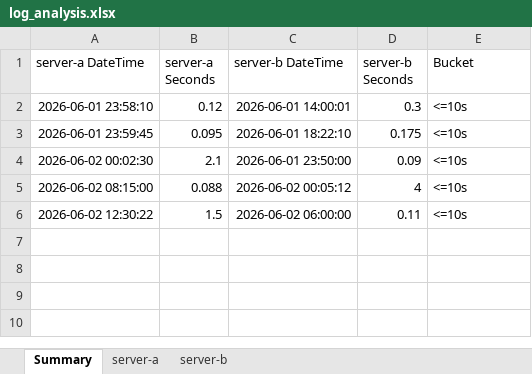
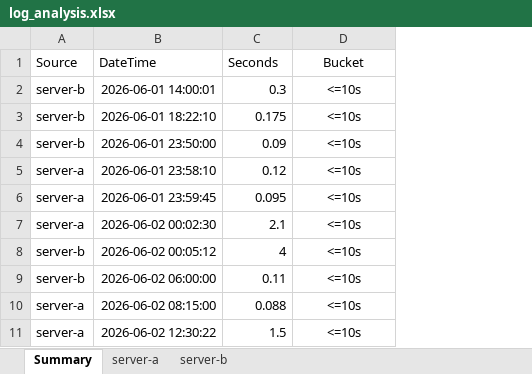
Before and after one commit to jpothanc/python-scripts, an Excel workbook: log-processor/log_analysis.xlsx, sheet Summary, drawn as a sheet; values as stored, in another font and other column widths than the file's, no borders; removed rows and columns are numbered as before the commit, all else as after; the diff names each change by its address in the sheet, - before the commit and + after, or states it on an @@ line.

```diff
--- a/log-processor/log_analysis.xlsx (sheet Summary)
+++ b/log-processor/log_analysis.xlsx (sheet Summary)
-column A (server-a DateTime), rows 2-6: 2026-06-01 23:58:10 | 2026-06-01 23:59:45 | 2026-06-02 00:02:30 | 2026-06-02 08:15:00 | 2026-06-02 12:30:22
-column B (server-a Seconds), rows 2-6: 0.12 | 0.095 | 2.1 | 0.088 | 1.5
+column A (Source), rows 2-4: all server-b; rows 8-9: server-b | server-b
-B1: server-b DateTime
+B1: DateTime
-C1: server-b Seconds
+C1: Seconds
-D1:D4 alignment: left
+D1:D4 alignment: center
+row 5: server-a | 2026-06-01 23:58:10 | 0.12 | <=10s
+row 6: server-a | 2026-06-01 23:59:45 | 0.095 | <=10s
+row 7: server-a | 2026-06-02 00:02:30 | 2.1 | <=10s
-D8:D9 alignment: left
+D8:D9 alignment: center
+row 10: server-a | 2026-06-02 08:15:00 | 0.088 | <=10s
+row 11: server-a | 2026-06-02 12:30:22 | 1.5 | <=10s
```
Also changed, not shown: sheet server-b, sheet server-a, 3 other files.
